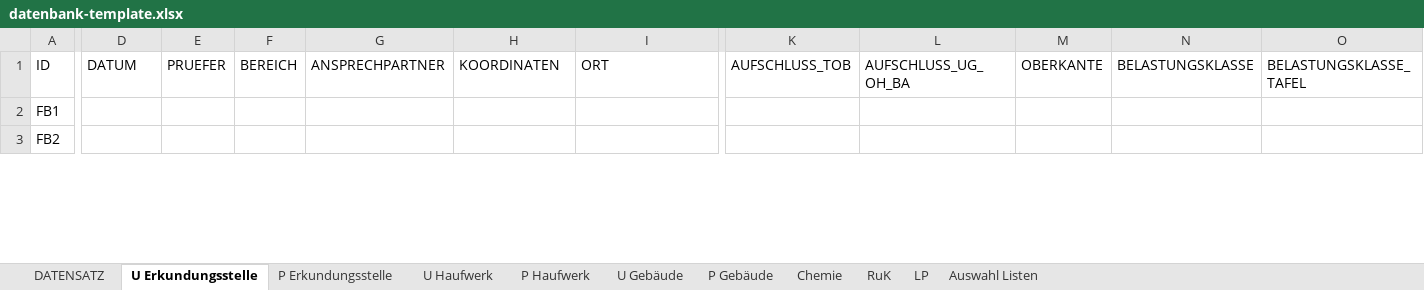
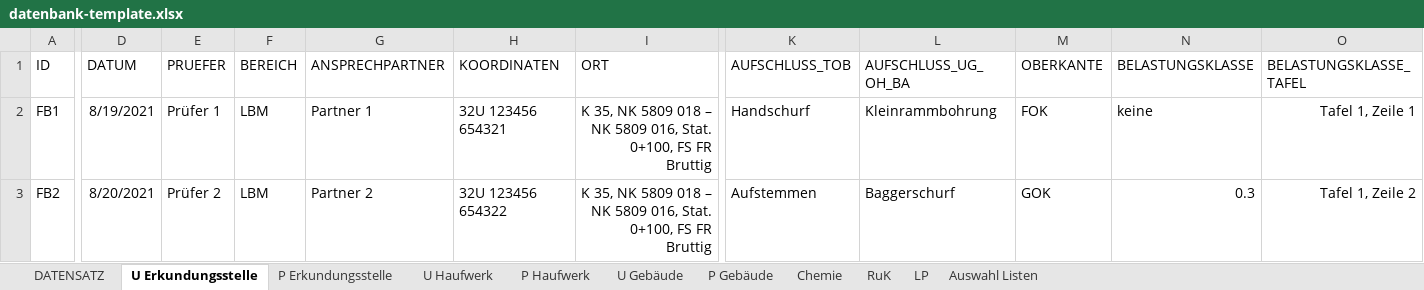
Before and after one commit to mkuenzl/sbt-generator, an Excel workbook: resources/datenbank-template.xlsx, sheet U Erkundungsstelle, drawn as a sheet; only a part is shown, gaps mark what is left out; values as stored, in another font and other column widths than the file's, no borders; table styles not drawn; the diff covers the shown part only; the diff names each change by its address in the sheet, - before the commit and + after, or states it on an @@ line.

```diff
--- a/resources/datenbank-template.xlsx (sheet U Erkundungsstelle)
+++ b/resources/datenbank-template.xlsx (sheet U Erkundungsstelle)
-D2 (DATUM): (empty)
+D2 (DATUM): 8/19/2021
-E2 (PRUEFER): (empty)
+E2 (PRUEFER): Prüfer 1
-F2:F3 (BEREICH): (empty)
+F2:F3 (BEREICH): LBM
-G2 (ANSPRECHPARTNER): (empty)
+G2 (ANSPRECHPARTNER): Partner 1
-H2 (KOORDINATEN): (empty)
+H2 (KOORDINATEN): 32U 123456 654321
-I2:I3 (ORT): (empty)
+I2:I3 (ORT): K 35, NK 5809 018 – NK 5809 016, Stat. 0+100, FS FR Bruttig
-K2 (AUFSCHLUSS_TOB): (empty)
+K2 (AUFSCHLUSS_TOB): Handschurf
-L2 (AUFSCHLUSS_UG_OH_BA): (empty)
+L2 (AUFSCHLUSS_UG_OH_BA): Kleinrammbohrung
-M2 (OBERKANTE): (empty)
+M2 (OBERKANTE): FOK
-N2 (BELASTUNGSKLASSE): (empty)
+N2 (BELASTUNGSKLASSE): keine
-O2 (BELASTUNGSKLASSE_TAFEL): (empty)
+O2 (BELASTUNGSKLASSE_TAFEL): Tafel 1, Zeile 1
-D3 (DATUM): (empty)
+D3 (DATUM): 8/20/2021
-E3 (PRUEFER): (empty)
+E3 (PRUEFER): Prüfer 2
-G3 (ANSPRECHPARTNER): (empty)
+G3 (ANSPRECHPARTNER): Partner 2
-H3 (KOORDINATEN): (empty)
+H3 (KOORDINATEN): 32U 123456 654322
-K3 (AUFSCHLUSS_TOB): (empty)
+K3 (AUFSCHLUSS_TOB): Aufstemmen
-L3 (AUFSCHLUSS_UG_OH_BA): (empty)
+L3 (AUFSCHLUSS_UG_OH_BA): Baggerschurf
-M3 (OBERKANTE): (empty)
+M3 (OBERKANTE): GOK
-N3 (BELASTUNGSKLASSE): (empty)
+N3 (BELASTUNGSKLASSE): 0.3
-O3 (BELASTUNGSKLASSE_TAFEL): (empty)
+O3 (BELASTUNGSKLASSE_TAFEL): Tafel 1, Zeile 2
```
Also changed, not shown: 136 edited cells elsewhere in this sheet, sheet P Erkundungsstelle, sheet Chemie, sheet RuK, sheet LP, formulas that keep their value, 12 other files.
